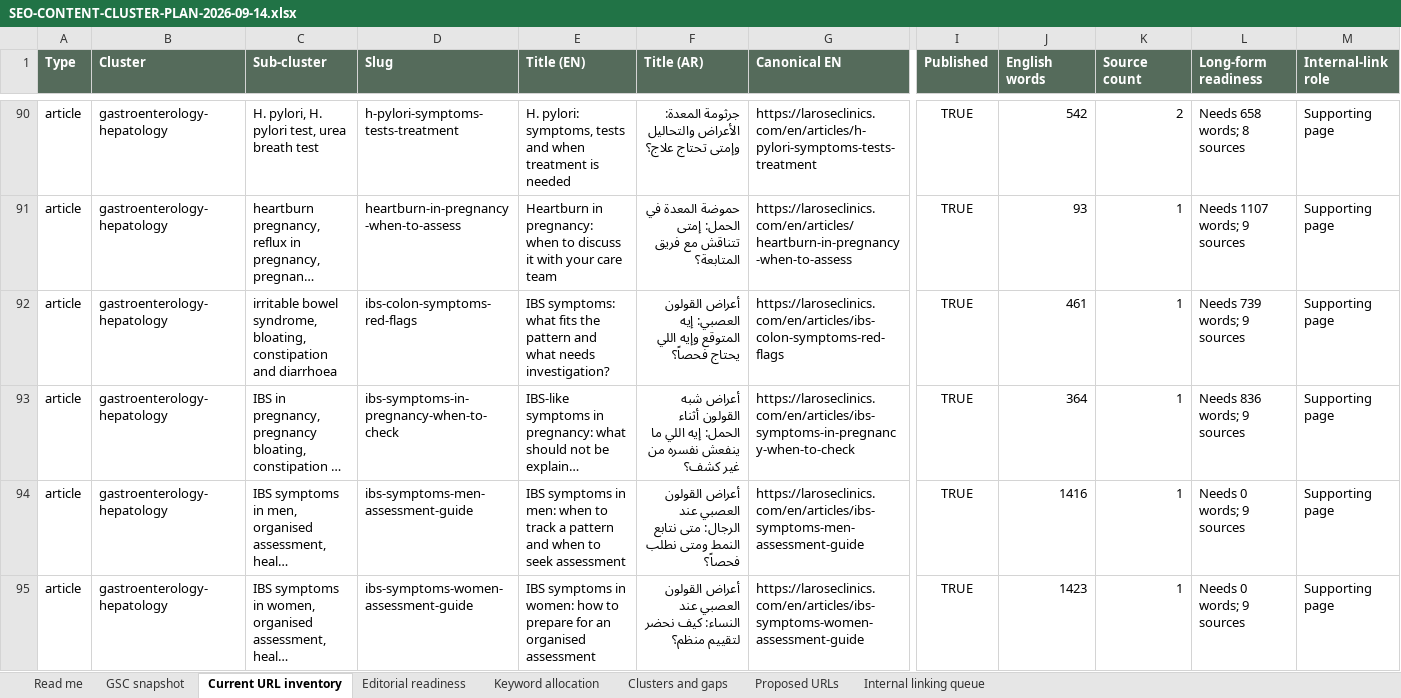
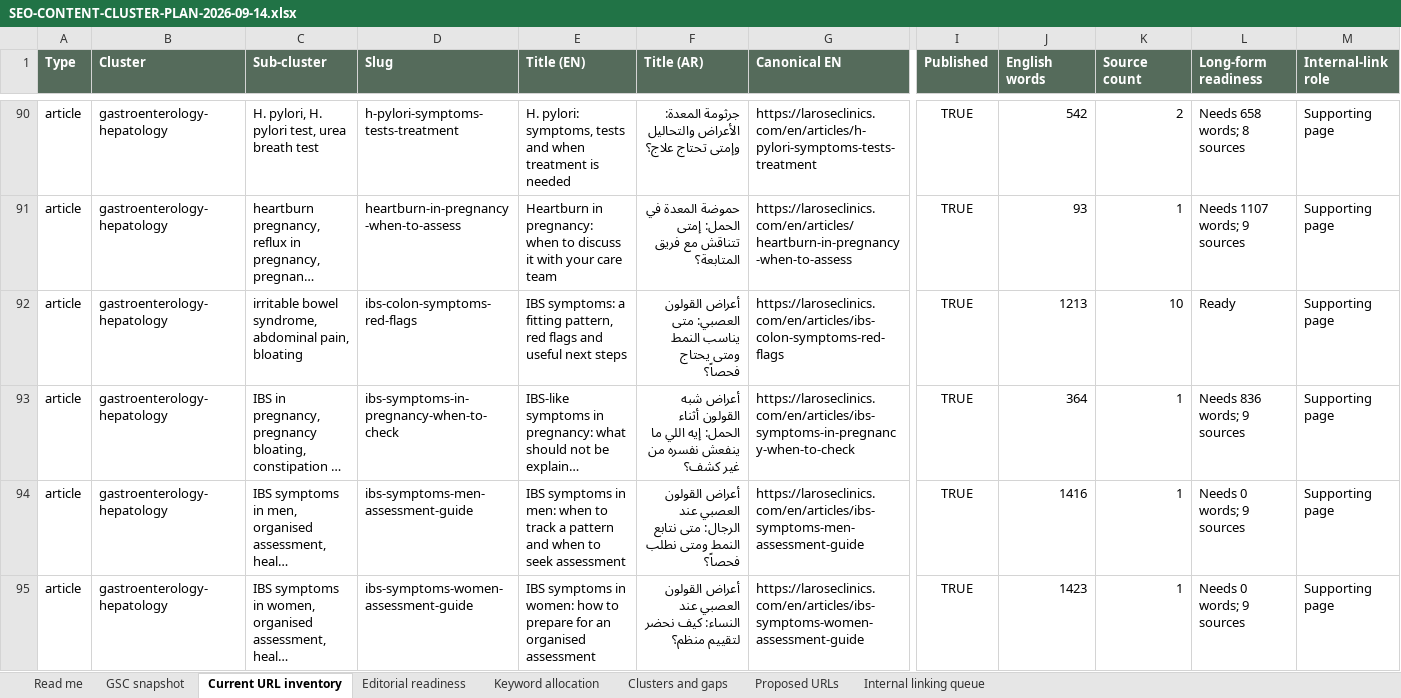
Before and after one commit to larosewellnesshub0-a11y/larose-site, an Excel workbook: _project/SEO-CONTENT-CLUSTER-PLAN-2026-09-14.xlsx, sheet Current URL inventory, drawn as a sheet; only a part is shown, gaps mark what is left out; long unchanged cells end in …; values as stored, in another font and other column widths than the file's, no borders; the diff names each change by its address in the sheet, - before the commit and + after, or states it on an @@ line.

```diff
--- a/_project/SEO-CONTENT-CLUSTER-PLAN-2026-09-14.xlsx (sheet Current URL inventory)
+++ b/_project/SEO-CONTENT-CLUSTER-PLAN-2026-09-14.xlsx (sheet Current URL inventory)
-C92 (Sub-cluster): …bowel syndrome, bloating, constipation and diarrhoea
+C92 (Sub-cluster): …bowel syndrome, abdominal pain, bloating
-E92 (Title (EN)): IBS symptoms: what fits the pattern and what needs investigation?
+E92 (Title (EN)): IBS symptoms: a fitting pattern, red flags and useful next steps
-F92 (Title (AR)): …القولون العصبي: إيه المتوقع وإيه اللي يحتاج فحصاً؟
+F92 (Title (AR)): …القولون العصبي: متى يناسب النمط ومتى يحتاج فحصاً؟
-J92 (English words): 461
+J92 (English words): 1213
-K92 (Source count): 1
+K92 (Source count): 10
-L92 (Long-form readiness): Needs 739 words; 9 sources
+L92 (Long-form readiness): Ready
```
Also changed, not shown: sheet Keyword allocation, sheet Editorial readiness, sheet Internal linking queue, 31 other files.
